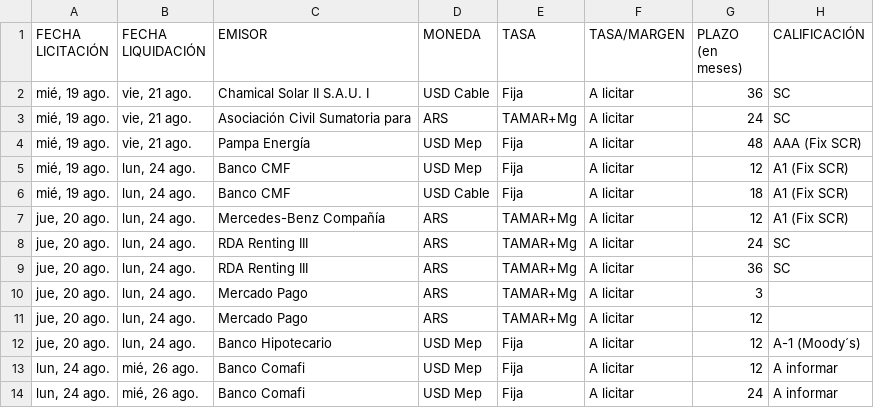
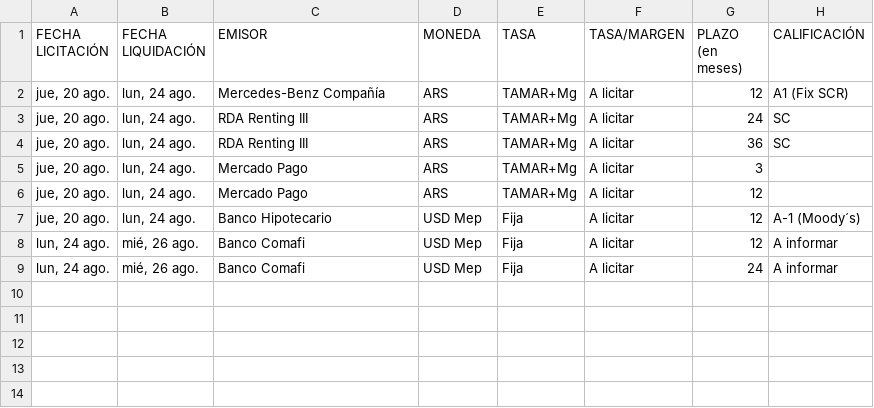
Before and after one commit to ramiellero/Caidas-de-deudas, a CSV file: StoneX/difusion.csv, drawn as a sheet.

```diff
--- a/StoneX/difusion.csv
+++ b/StoneX/difusion.csv
@@ -1,7 +1,2 @@
 FECHA LICITACIÓN;FECHA LIQUIDACIÓN;EMISOR;MONEDA;TASA;TASA/MARGEN;PLAZO (en meses);CALIFICACIÓN
-mié, 19 ago.;vie, 21 ago.;Chamical Solar II S.A.U. I;USD Cable;Fija;A licitar;36;SC
-mié, 19 ago.;vie, 21 ago.;Asociación Civil Sumatoria para;ARS;TAMAR+Mg;A licitar;24;SC
-mié, 19 ago.;vie, 21 ago.;Pampa Energía;USD Mep;Fija;A licitar;48;AAA (Fix SCR)
-mié, 19 ago.;lun, 24 ago.;Banco CMF;USD Mep;Fija;A licitar;12;A1 (Fix SCR)
-mié, 19 ago.;lun, 24 ago.;Banco CMF;USD Cable;Fija;A licitar;18;A1 (Fix SCR)
 jue, 20 ago.;lun, 24 ago.;Mercedes-Benz Compañía;ARS;TAMAR+Mg;A licitar;12;A1 (Fix SCR)
```
Also changed, not shown: 1 other file.
